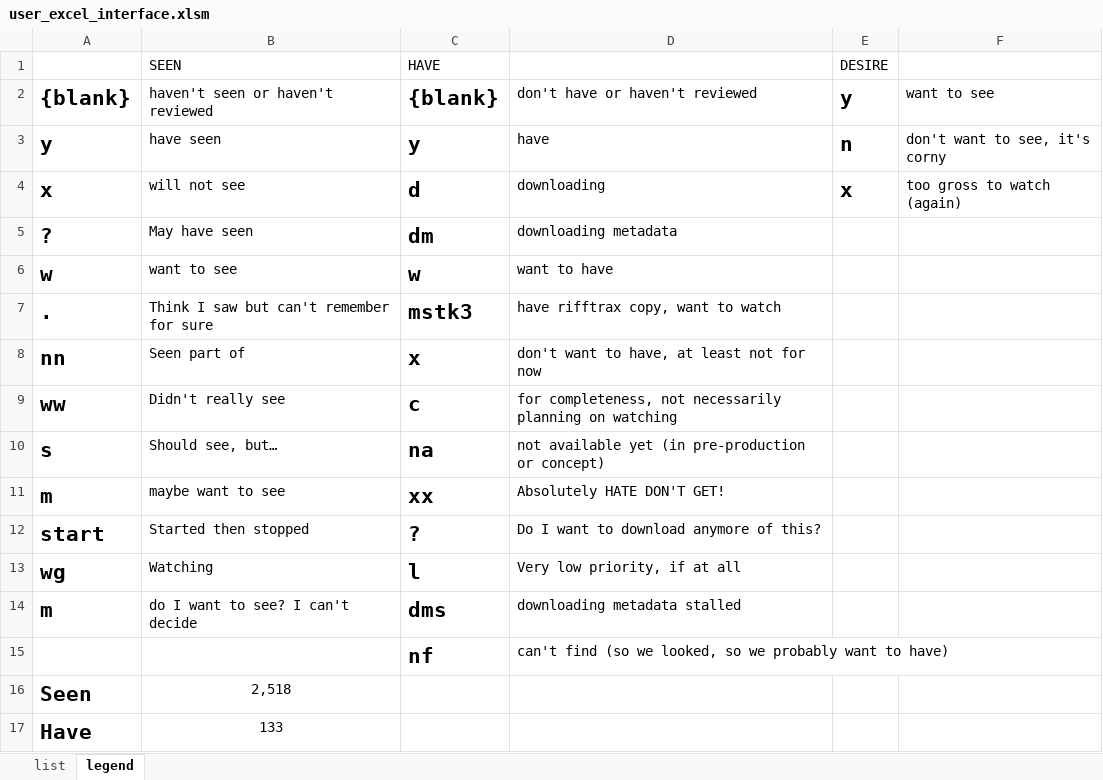
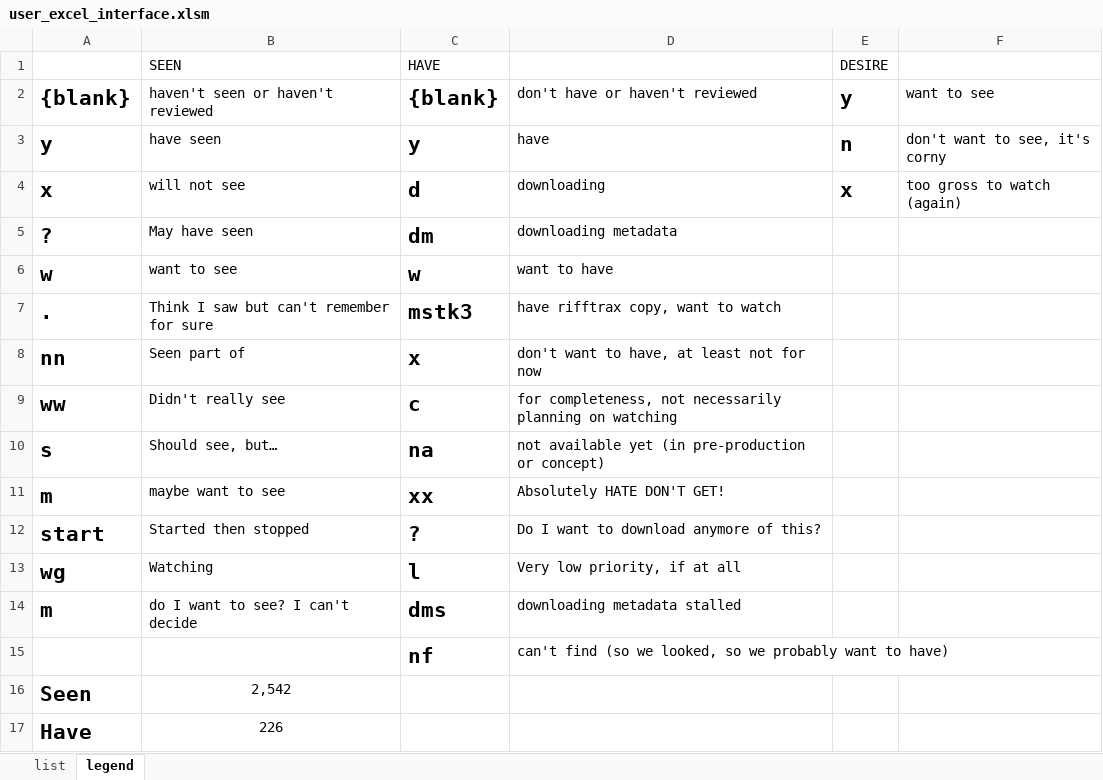
Before and after one commit to jeffshumphreys/filmcab, an Excel workbook: user_excel_interface.xlsm, sheet legend, drawn as a sheet; values as stored, in another font and other column widths than the file's, no borders; the diff names each change by its address in the sheet, - before the commit and + after, or states it on an @@ line.

```diff
--- a/user_excel_interface.xlsm (sheet legend)
+++ b/user_excel_interface.xlsm (sheet legend)
-B16 (SEEN): 2,518
+B16 (SEEN): 2,542
-B17 (SEEN): 133
+B17 (SEEN): 226
```
Also changed, not shown: sheet list, formulas that keep their value.
